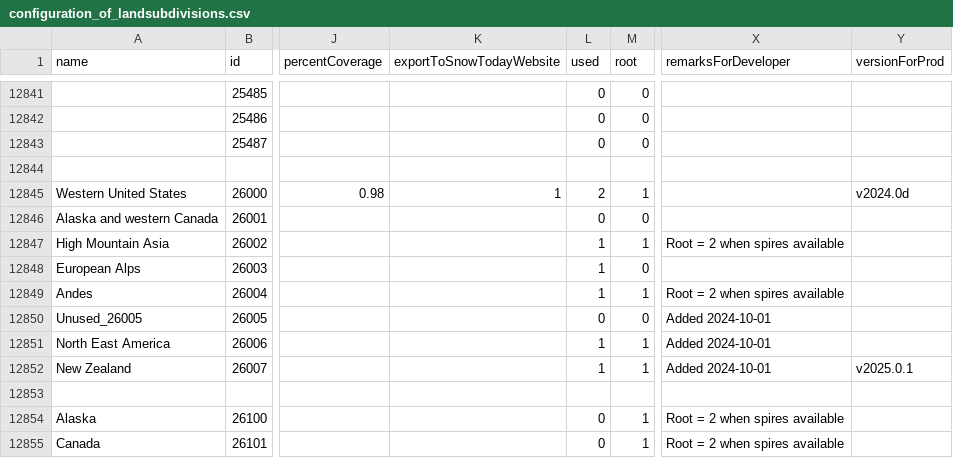
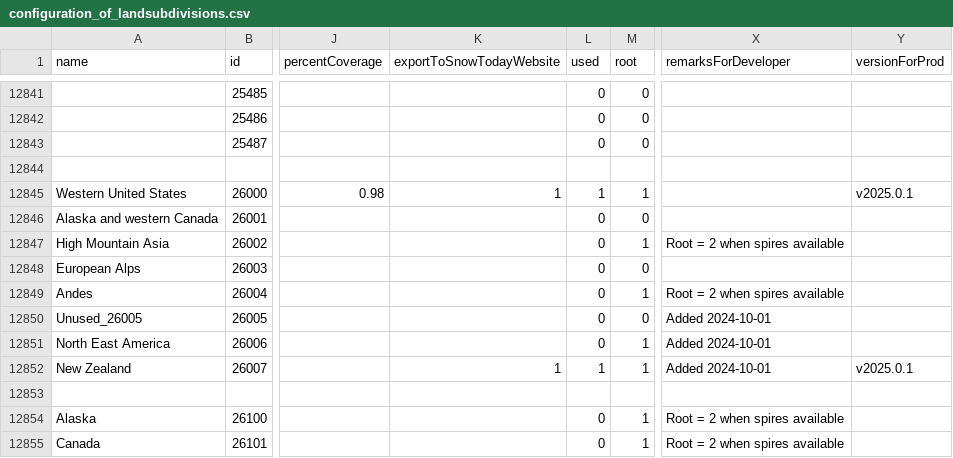
Before and after one commit to RittgerLabGroup/SPIRES_2025_0_1, a CSV file: conf/configuration_of_landsubdivisions.csv, drawn as a sheet; only a part is shown, gaps mark what is left out; the diff names each change by its address in the sheet, - before the commit and + after, or states it on an @@ line.

Commit message:
Change western US production verison to v2025.0.1

```diff
--- a/conf/configuration_of_landsubdivisions.csv
+++ b/conf/configuration_of_landsubdivisions.csv
-L12845 (used): 2
+L12845 (used): 1
-Y12845 (versionForProd): v2024.0d
+Y12845 (versionForProd): v2025.0.1
-L12847:L12849 (used): 1
+L12847:L12849 (used): 0
-L12851 (used): 1
+L12851 (used): 0
-K12852 (exportToSnowTodayWebsite): (empty)
+K12852 (exportToSnowTodayWebsite): 1
```
